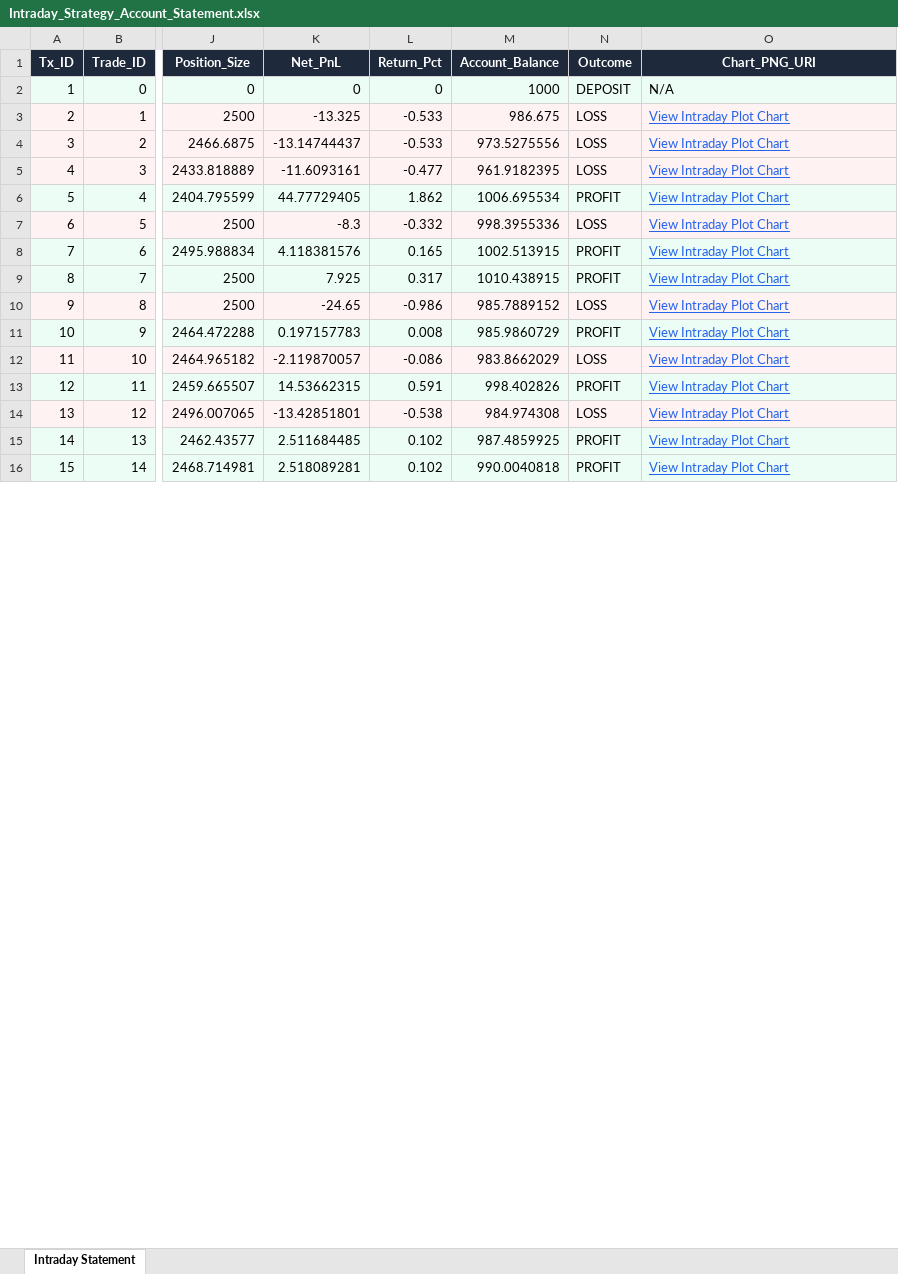
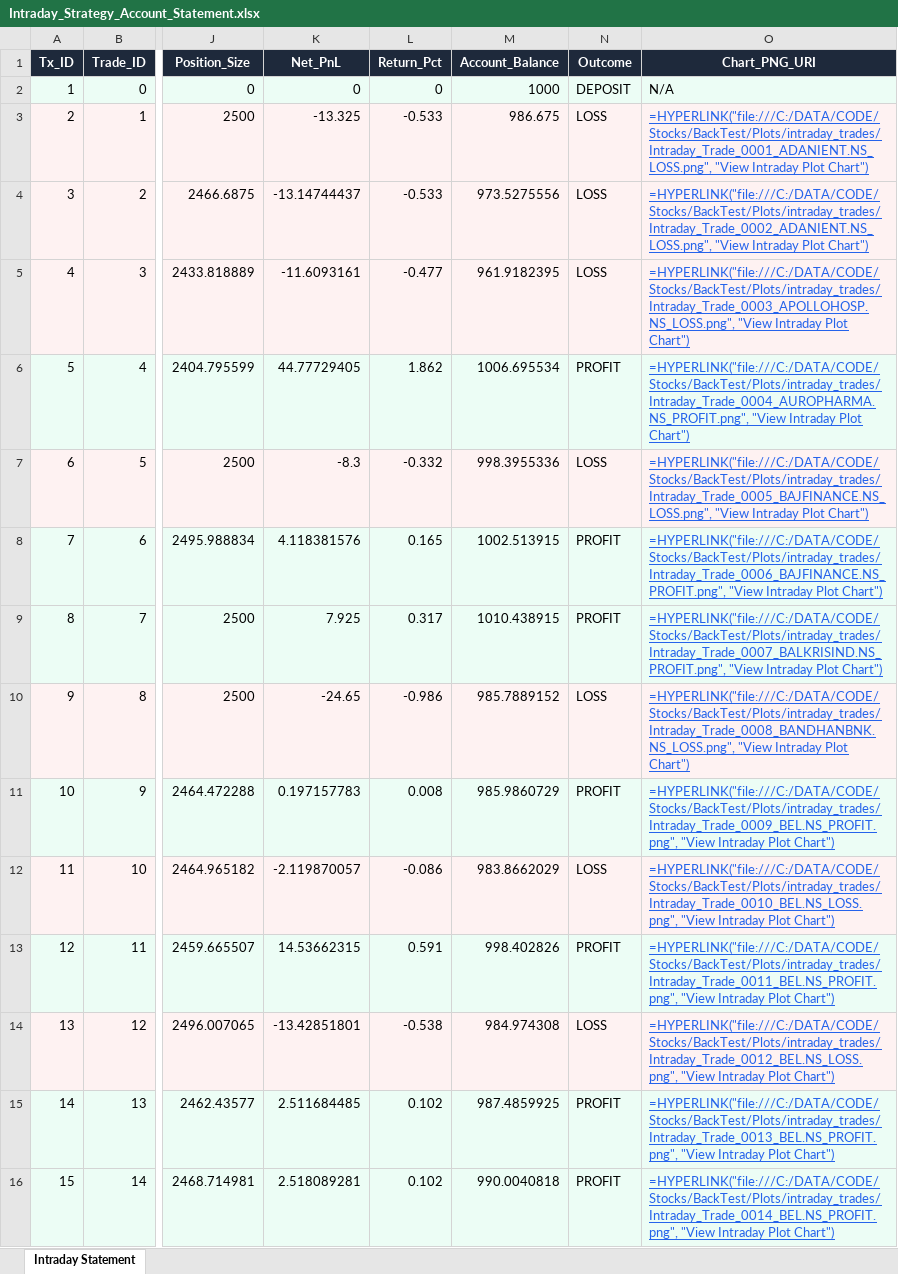
Before and after one commit to ParmpalSinghGill/BackTestingStrategy, an Excel workbook: Reports/Intraday_Strategy_Account_Statement.xlsx, sheet Intraday Statement, drawn as a sheet; only a part is shown, gaps mark what is left out; values as stored, in another font and other column widths than the file's, no borders; formulas without a stored value are shown as written; the diff covers the shown part only; the diff names each change by its address in the sheet, - before the commit and + after, or states it on an @@ line.

```diff
--- a/Reports/Intraday_Strategy_Account_Statement.xlsx (sheet Intraday Statement)
+++ b/Reports/Intraday_Strategy_Account_Statement.xlsx (sheet Intraday Statement)
-O3 (Chart_PNG_URI): View Intraday Plot Chart
+O3 (Chart_PNG_URI): =HYPERLINK("file:///C:/DATA/CODE/Stocks/BackTest/Plots/intraday_trades/Intraday_Trade_0001_ADANIENT.NS_LOSS.png", "View Intraday Plot Chart")
-O4 (Chart_PNG_URI): View Intraday Plot Chart
+O4 (Chart_PNG_URI): =HYPERLINK("file:///C:/DATA/CODE/Stocks/BackTest/Plots/intraday_trades/Intraday_Trade_0002_ADANIENT.NS_LOSS.png", "View Intraday Plot Chart")
-O5 (Chart_PNG_URI): View Intraday Plot Chart
+O5 (Chart_PNG_URI): =HYPERLINK("file:///C:/DATA/CODE/Stocks/BackTest/Plots/intraday_trades/Intraday_Trade_0003_APOLLOHOSP.NS_LOSS.png", "View Intraday Plot Chart")
-O6 (Chart_PNG_URI): View Intraday Plot Chart
+O6 (Chart_PNG_URI): =HYPERLINK("file:///C:/DATA/CODE/Stocks/BackTest/Plots/intraday_trades/Intraday_Trade_0004_AUROPHARMA.NS_PROFIT.png", "View Intraday Plot Chart")
-O7 (Chart_PNG_URI): View Intraday Plot Chart
+O7 (Chart_PNG_URI): =HYPERLINK("file:///C:/DATA/CODE/Stocks/BackTest/Plots/intraday_trades/Intraday_Trade_0005_BAJFINANCE.NS_LOSS.png", "View Intraday Plot Chart")
-O8 (Chart_PNG_URI): View Intraday Plot Chart
+O8 (Chart_PNG_URI): =HYPERLINK("file:///C:/DATA/CODE/Stocks/BackTest/Plots/intraday_trades/Intraday_Trade_0006_BAJFINANCE.NS_PROFIT.png", "View Intraday Plot Chart")
-O9 (Chart_PNG_URI): View Intraday Plot Chart
+O9 (Chart_PNG_URI): =HYPERLINK("file:///C:/DATA/CODE/Stocks/BackTest/Plots/intraday_trades/Intraday_Trade_0007_BALKRISIND.NS_PROFIT.png", "View Intraday Plot Chart")
-O10 (Chart_PNG_URI): View Intraday Plot Chart
+O10 (Chart_PNG_URI): =HYPERLINK("file:///C:/DATA/CODE/Stocks/BackTest/Plots/intraday_trades/Intraday_Trade_0008_BANDHANBNK.NS_LOSS.png", "View Intraday Plot Chart")
-O11 (Chart_PNG_URI): View Intraday Plot Chart
+O11 (Chart_PNG_URI): =HYPERLINK("file:///C:/DATA/CODE/Stocks/BackTest/Plots/intraday_trades/Intraday_Trade_0009_BEL.NS_PROFIT.png", "View Intraday Plot Chart")
-O12 (Chart_PNG_URI): View Intraday Plot Chart
+O12 (Chart_PNG_URI): =HYPERLINK("file:///C:/DATA/CODE/Stocks/BackTest/Plots/intraday_trades/Intraday_Trade_0010_BEL.NS_LOSS.png", "View Intraday Plot Chart")
-O13 (Chart_PNG_URI): View Intraday Plot Chart
+O13 (Chart_PNG_URI): =HYPERLINK("file:///C:/DATA/CODE/Stocks/BackTest/Plots/intraday_trades/Intraday_Trade_0011_BEL.NS_PROFIT.png", "View Intraday Plot Chart")
-O14 (Chart_PNG_URI): View Intraday Plot Chart
+O14 (Chart_PNG_URI): =HYPERLINK("file:///C:/DATA/CODE/Stocks/BackTest/Plots/intraday_trades/Intraday_Trade_0012_BEL.NS_LOSS.png", "View Intraday Plot Chart")
-O15 (Chart_PNG_URI): View Intraday Plot Chart
+O15 (Chart_PNG_URI): =HYPERLINK("file:///C:/DATA/CODE/Stocks/BackTest/Plots/intraday_trades/Intraday_Trade_0013_BEL.NS_PROFIT.png", "View Intraday Plot Chart")
-O16 (Chart_PNG_URI): View Intraday Plot Chart
+O16 (Chart_PNG_URI): =HYPERLINK("file:///C:/DATA/CODE/Stocks/BackTest/Plots/intraday_trades/Intraday_Trade_0014_BEL.NS_PROFIT.png", "View Intraday Plot Chart")
```
Also changed, not shown: 102 edited cells elsewhere in this sheet, Reports/Streamlined_ML_Strategy_Account_Statement_100k.xlsx, Reports/Swing_Strategy_Account_Statement_100k.xlsx, 8 other files.
